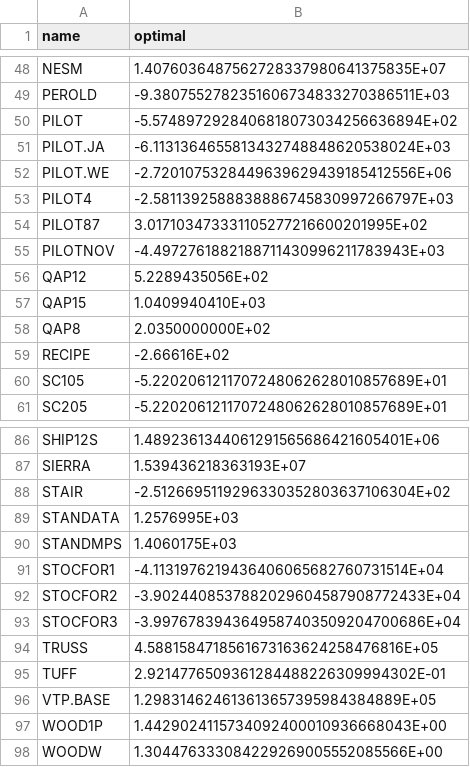
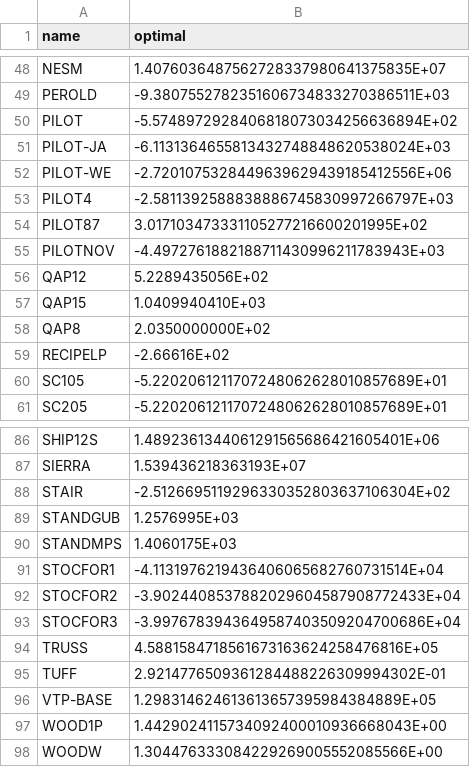
Before and after one commit to MishkaSimakov/raspisator, a CSV file: .github/data/lp_optimal_values.csv, drawn as a sheet; only a part is shown, gaps mark what is left out.

Commit message:
Changed problems names in the benchmark csv so that they match filenames in NETLIB

```diff
--- a/.github/data/lp_optimal_values.csv
+++ b/.github/data/lp_optimal_values.csv
@@ -50,4 +50,4 @@ PEROLD,-9.3807552782351606734833270386511E+03
 PILOT,-5.5748972928406818073034256636894E+02
-PILOT.JA,-6.1131364655813432748848620538024E+03
-PILOT.WE,-2.7201075328449639629439185412556E+06
+PILOT-JA,-6.1131364655813432748848620538024E+03
+PILOT-WE,-2.7201075328449639629439185412556E+06
 PILOT4,-2.5811392588838886745830997266797E+03
@@ -58,3 +58,3 @@ QAP15,1.0409940410E+03
 QAP8,2.0350000000E+02
-RECIPE,-2.66616E+02
+RECIPELP,-2.66616E+02
 SC105,-5.2202061211707248062628010857689E+01
@@ -88,3 +88,3 @@ SIERRA,1.539436218363193E+07
 STAIR,-2.5126695119296330352803637106304E+02
-STANDATA,1.2576995E+03
+STANDGUB,1.2576995E+03
 STANDMPS,1.4060175E+03
@@ -95,3 +95,3 @@ TRUSS,4.5881584718561673163624258476816E+05
 TUFF,2.9214776509361284488226309994302E-01
-VTP.BASE,1.298314624613613657395984384889E+05
+VTP-BASE,1.298314624613613657395984384889E+05
 WOOD1P,1.4429024115734092400010936668043E+00
```
